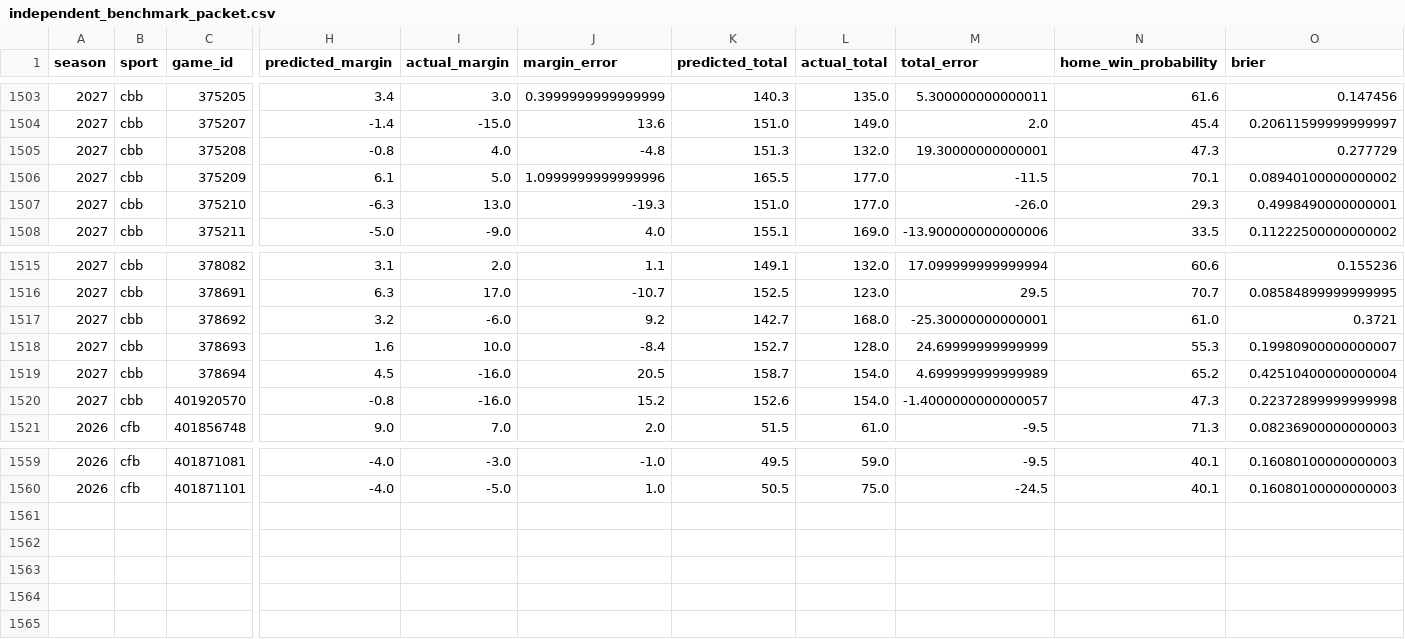
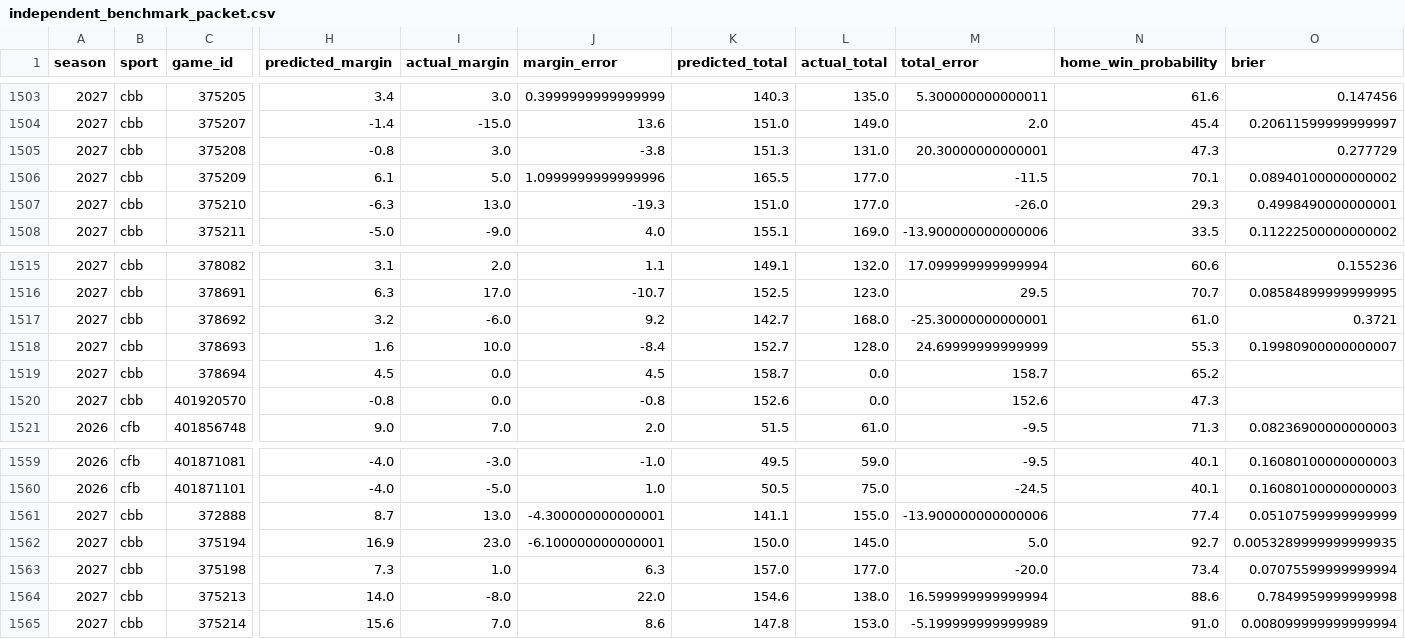
Before and after one commit to thecadeharp/cfb-analytics, a CSV file: data/reports/independent_benchmark_packet.csv, drawn as a sheet; only a part is shown, gaps mark what is left out; rows hold the shown columns only; the diff names each change by its address in the sheet, - before the commit and + after, or states it on an @@ line.

```diff
--- a/data/reports/independent_benchmark_packet.csv
+++ b/data/reports/independent_benchmark_packet.csv
-I1505 (actual_margin): 4.0
+I1505 (actual_margin): 3.0
-J1505 (margin_error): -4.8
+J1505 (margin_error): -3.8
-L1505 (actual_total): 132.0
+L1505 (actual_total): 131.0
-M1505 (total_error): 19.30000000000001
+M1505 (total_error): 20.30000000000001
-I1519:I1520 (actual_margin): -16.0
+I1519:I1520 (actual_margin): 0.0
-J1519 (margin_error): 20.5
+J1519 (margin_error): 4.5
-L1519:L1520 (actual_total): 154.0
+L1519:L1520 (actual_total): 0.0
-M1519 (total_error): 4.699999999999989
+M1519 (total_error): 158.7
-O1519 (brier): 0.42510400000000004
+O1519 (brier): (empty)
-J1520 (margin_error): 15.2
+J1520 (margin_error): -0.8
-M1520 (total_error): -1.4000000000000057
+M1520 (total_error): 152.6
-O1520 (brier): 0.22372899999999998
+O1520 (brier): (empty)
+row 1561: 2027 | cbb | 372888 | 8.7 | 13.0 | -4.300000000000001 | 141.1 | 155.0 | -13.900000000000006 | 77.4 | 0.05107599999999999
+row 1562: 2027 | cbb | 375194 | 16.9 | 23.0 | -6.100000000000001 | 150.0 | 145.0 | 5.0 | 92.7 | 0.0053289999999999935
+row 1563: 2027 | cbb | 375198 | 7.3 | 1.0 | 6.3 | 157.0 | 177.0 | -20.0 | 73.4 | 0.07075599999999994
+row 1564: 2027 | cbb | 375213 | 14.0 | -8.0 | 22.0 | 154.6 | 138.0 | 16.599999999999994 | 88.6 | 0.7849959999999998
+row 1565: 2027 | cbb | 375214 | 15.6 | 7.0 | 8.6 | 147.8 | 153.0 | -5.199999999999989 | 91.0 | 0.008099999999999994
```
Also changed, not shown: 35 other files.
